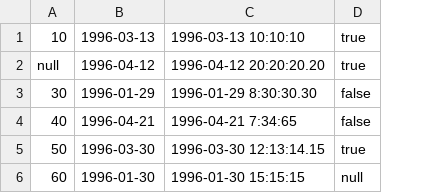
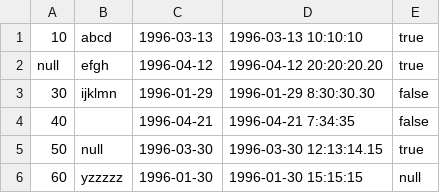
Before and after one commit to RoCEPool/RapidsSE, a CSV file: DATA/Load/dataTypes.csv, drawn as a sheet; addresses are those after the commit; the diff names each change by its address in the sheet, - before the commit and + after, or states it on an @@ line.

```diff
--- a/DATA/Load/dataTypes.csv
+++ b/DATA/Load/dataTypes.csv
+column B, rows 1-6: abcd | efgh | ijklmn |  | null | yzzzzz
-D4: 1996-04-21 7:34:65
+D4: 1996-04-21 7:34:35
```
Also changed, not shown: 1 other file.
